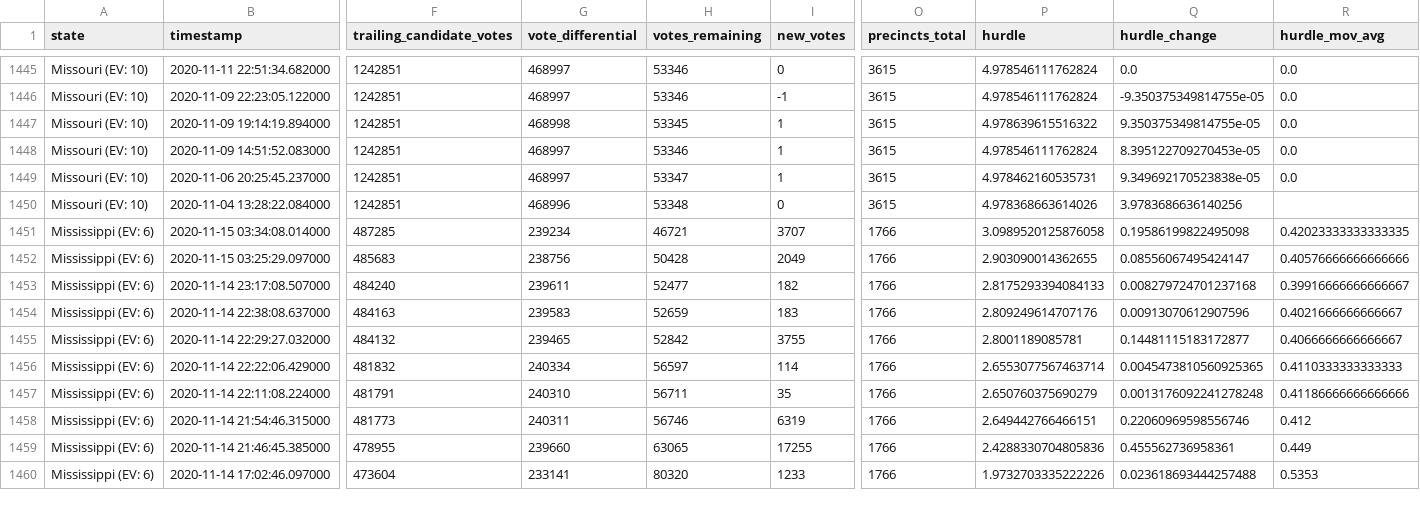
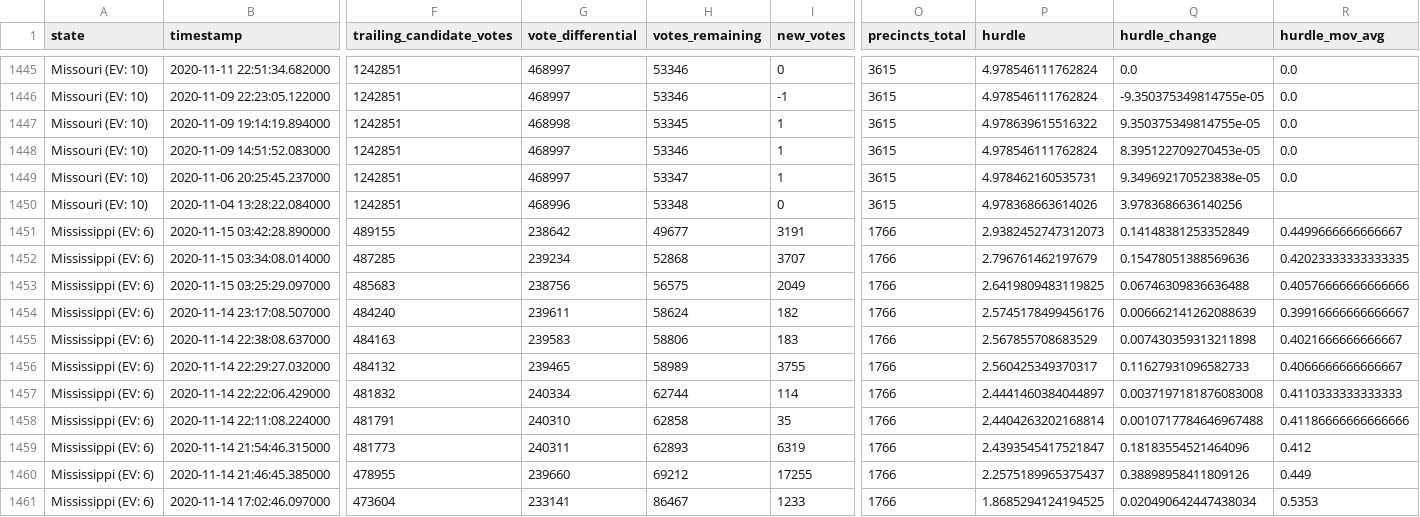
Before and after one commit to alex/nyt-2020-election-scraper, a CSV file: all-state-changes.csv, drawn as a sheet; only a part is shown, gaps mark what is left out; addresses are those after the commit; rows hold the shown columns only; the diff covers the shown part only; the diff names each change by its address in the sheet, - before the commit and + after, or states it on an @@ line.

```diff
--- a/all-state-changes.csv
+++ b/all-state-changes.csv
+row 1451: Mississippi (EV: 6) | 2020-11-15 03:42:28.890000 | 489155 | 238642 | 49677 | 3191 | 1766 | 2.9382452747312073 | 0.14148381253352849 | 0.4499666666666667
-H1452 (votes_remaining): 46721
+H1452 (votes_remaining): 52868
-P1452 (hurdle): 3.0989520125876058
+P1452 (hurdle): 2.796761462197679
-Q1452 (hurdle_change): 0.19586199822495098
+Q1452 (hurdle_change): 0.15478051388569636
-H1453 (votes_remaining): 50428
+H1453 (votes_remaining): 56575
-P1453 (hurdle): 2.903090014362655
+P1453 (hurdle): 2.6419809483119825
-Q1453 (hurdle_change): 0.08556067495424147
+Q1453 (hurdle_change): 0.06746309836636488
-H1454 (votes_remaining): 52477
+H1454 (votes_remaining): 58624
-P1454 (hurdle): 2.8175293394084133
+P1454 (hurdle): 2.5745178499456176
-Q1454 (hurdle_change): 0.008279724701237168
+Q1454 (hurdle_change): 0.006662141262088639
-H1455 (votes_remaining): 52659
+H1455 (votes_remaining): 58806
-P1455 (hurdle): 2.809249614707176
+P1455 (hurdle): 2.567855708683529
-Q1455 (hurdle_change): 0.00913070612907596
+Q1455 (hurdle_change): 0.007430359313211898
-H1456 (votes_remaining): 52842
+H1456 (votes_remaining): 58989
-P1456 (hurdle): 2.8001189085781
+P1456 (hurdle): 2.560425349370317
-Q1456 (hurdle_change): 0.14481115183172877
+Q1456 (hurdle_change): 0.11627931096582733
-H1457 (votes_remaining): 56597
+H1457 (votes_remaining): 62744
-P1457 (hurdle): 2.6553077567463714
+P1457 (hurdle): 2.4441460384044897
-Q1457 (hurdle_change): 0.0045473810560925365
+Q1457 (hurdle_change): 0.0037197181876083008
-H1458 (votes_remaining): 56711
+H1458 (votes_remaining): 62858
-P1458 (hurdle): 2.650760375690279
+P1458 (hurdle): 2.4404263202168814
-Q1458 (hurdle_change): 0.0013176092241278248
+Q1458 (hurdle_change): 0.0010717784646967488
-H1459 (votes_remaining): 56746
+H1459 (votes_remaining): 62893
-P1459 (hurdle): 2.649442766466151
+P1459 (hurdle): 2.4393545417521847
-Q1459 (hurdle_change): 0.22060969598556746
+Q1459 (hurdle_change): 0.18183554521464096
-H1460 (votes_remaining): 63065
+H1460 (votes_remaining): 69212
-P1460 (hurdle): 2.4288330704805836
+P1460 (hurdle): 2.2575189965375437
-Q1460 (hurdle_change): 0.455562736958361
+Q1460 (hurdle_change): 0.38898958411809126
-H1461 (votes_remaining): 80320
+H1461 (votes_remaining): 86467
-P1461 (hurdle): 1.9732703335222226
+P1461 (hurdle): 1.8685294124194525
-Q1461 (hurdle_change): 0.023618693444257488
+Q1461 (hurdle_change): 0.020490642447438034
```
Also changed, not shown: 83 edited cells elsewhere in this file, 6 other files.
